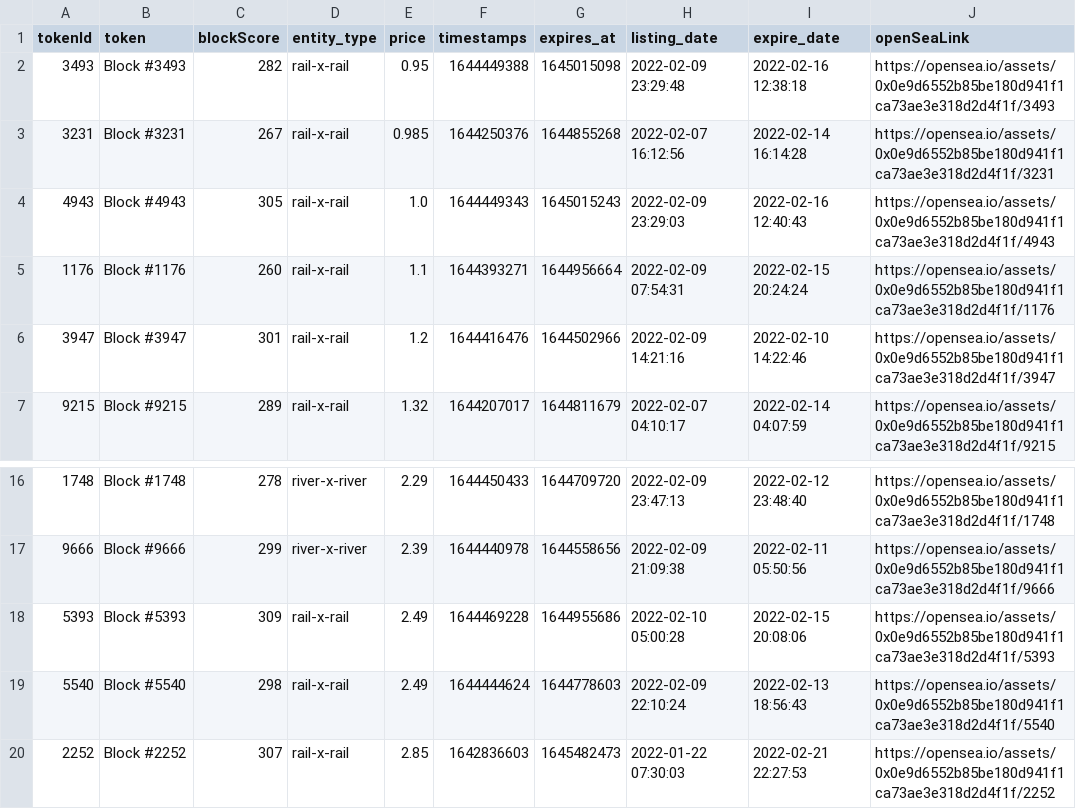
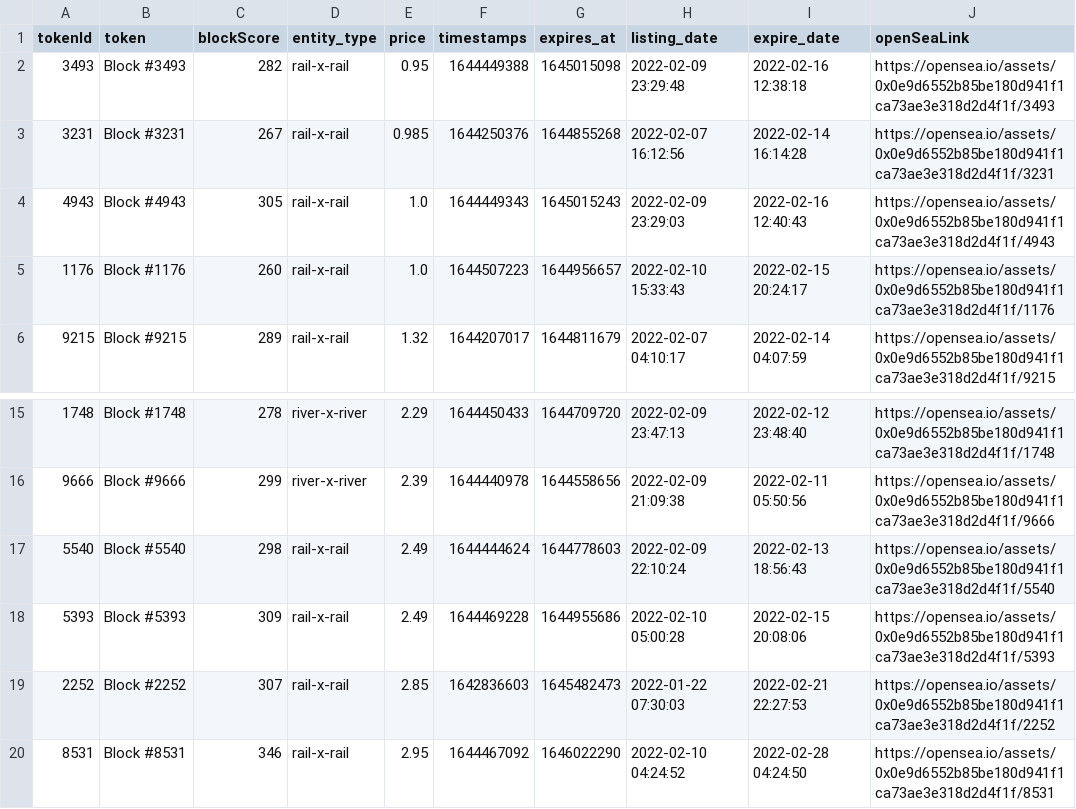
Before and after one commit to dlrec/MetroverseTracker, a CSV file: Metroverse_filteredListings.csv, drawn as a sheet; only a part is shown, gaps mark what is left out; the shorter side is filled out with more unchanged rows.

```diff
--- a/Metroverse_filteredListings.csv
+++ b/Metroverse_filteredListings.csv
@@ -4,4 +4,3 @@ tokenId,token,blockScore,entity_type,price,timestamps,expires_at,listing_date,ex
 4943,Block #4943,305,rail-x-rail,1.0,1644449343,1645015243,2022-02-09 23:29:03,2022-02-16 12:40:43,https://opensea.io/assets/0x0e9d6552b85be180d941f1ca73ae3e318d2d4f1f/4943
-1176,Block #1176,260,rail-x-rail,1.1,1644393271,1644956664,2022-02-09 07:54:31,2022-02-15 20:24:24,https://opensea.io/assets/0x0e9d6552b85be180d941f1ca73ae3e318d2d4f1f/1176
-3947,Block #3947,301,rail-x-rail,1.2,1644416476,1644502966,2022-02-09 14:21:16,2022-02-10 14:22:46,https://opensea.io/assets/0x0e9d6552b85be180d941f1ca73ae3e318d2d4f1f/3947
+1176,Block #1176,260,rail-x-rail,1.0,1644507223,1644956657,2022-02-10 15:33:43,2022-02-15 20:24:17,https://opensea.io/assets/0x0e9d6552b85be180d941f1ca73ae3e318d2d4f1f/1176
 9215,Block #9215,289,rail-x-rail,1.32,1644207017,1644811679,2022-02-07 04:10:17,2022-02-14 04:07:59,https://opensea.io/assets/0x0e9d6552b85be180d941f1ca73ae3e318d2d4f1f/9215
@@ -17,4 +16,4 @@ tokenId,token,blockScore,entity_type,price,timestamps,expires_at,listing_date,ex
 9666,Block #9666,299,river-x-river,2.39,1644440978,1644558656,2022-02-09 21:09:38,2022-02-11 05:50:56,https://opensea.io/assets/0x0e9d6552b85be180d941f1ca73ae3e318d2d4f1f/9666
+5540,Block #5540,298,rail-x-rail,2.49,1644444624,1644778603,2022-02-09 22:10:24,2022-02-13 18:56:43,https://opensea.io/assets/0x0e9d6552b85be180d941f1ca73ae3e318d2d4f1f/5540
 5393,Block #5393,309,rail-x-rail,2.49,1644469228,1644955686,2022-02-10 05:00:28,2022-02-15 20:08:06,https://opensea.io/assets/0x0e9d6552b85be180d941f1ca73ae3e318d2d4f1f/5393
-5540,Block #5540,298,rail-x-rail,2.49,1644444624,1644778603,2022-02-09 22:10:24,2022-02-13 18:56:43,https://opensea.io/assets/0x0e9d6552b85be180d941f1ca73ae3e318d2d4f1f/5540
 2252,Block #2252,307,rail-x-rail,2.85,1642836603,1645482473,2022-01-22 07:30:03,2022-02-21 22:27:53,https://opensea.io/assets/0x0e9d6552b85be180d941f1ca73ae3e318d2d4f1f/2252
```
Also changed, not shown: Metroverse_listings.csv, metroDAO_earnings.csv, 1 other file.
